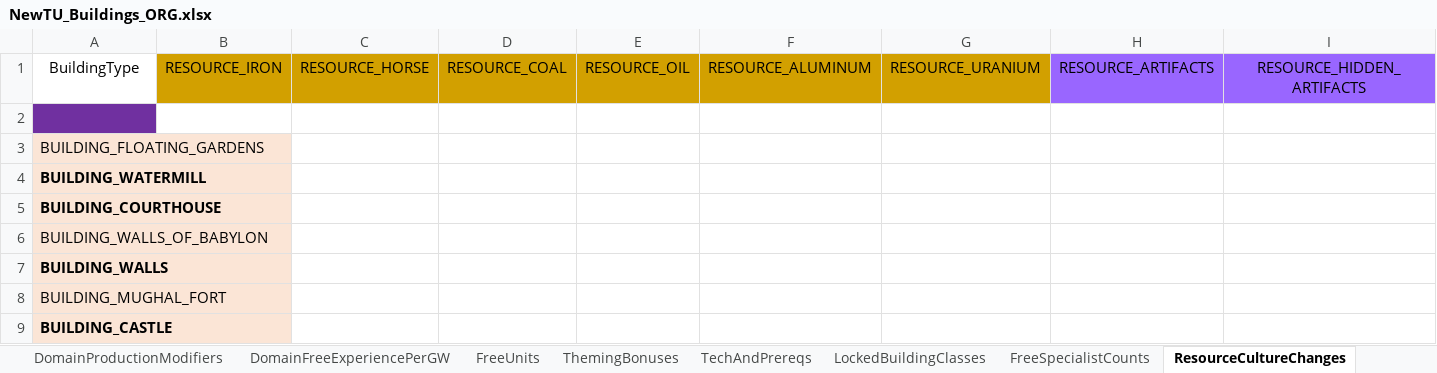
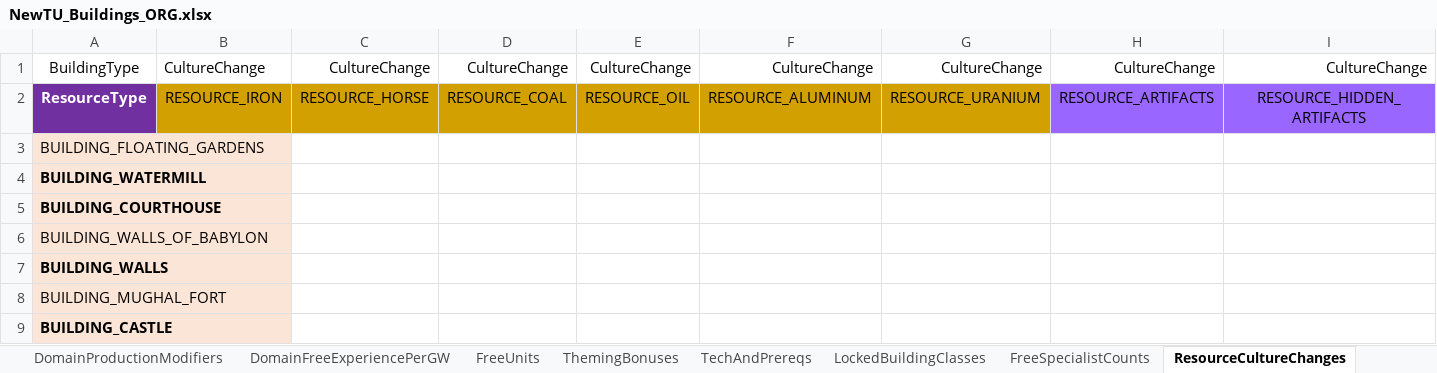
Before and after one commit to saigon1983/CivV_DatabaseConverter, an Excel workbook: Original/Tables/NewTU_Buildings_ORG.xlsx, sheet ResourceCultureChanges, drawn as a sheet; only a part is shown; values as stored, in another font and other column widths than the file's, no borders; removed rows and columns are numbered as before the commit, all else as after; rows hold the shown columns only; the diff names each change by its address in the sheet, - before the commit and + after, or states it on an @@ line.

```diff
--- a/Original/Tables/NewTU_Buildings_ORG.xlsx (sheet ResourceCultureChanges)
+++ b/Original/Tables/NewTU_Buildings_ORG.xlsx (sheet ResourceCultureChanges)
+row 1: BuildingType | CultureChange | CultureChange | CultureChange | CultureChange | CultureChange | CultureChange | CultureChange | CultureChange
-A2: BuildingType
+A2: ResourceType
@@ A2 fill: none → #7030A0, bold: off → on, text colour: black → #FFFFFF @@
-row 2: (empty)
```
Also changed, not shown: sheet ResourceQuantity, sheet ResourceYieldModifiers, sheet ResourceQuantityRequirements, sheet ResourceYieldChanges, sheet ResourceFaithChanges, sheet FeatureYieldChanges, 23 more sheets, Original/Tables/NewTU_BuildingClasses_ORG.xlsx, Original/Tables/NewTU_Civilizations_ORG.xlsx, 2 other files.
